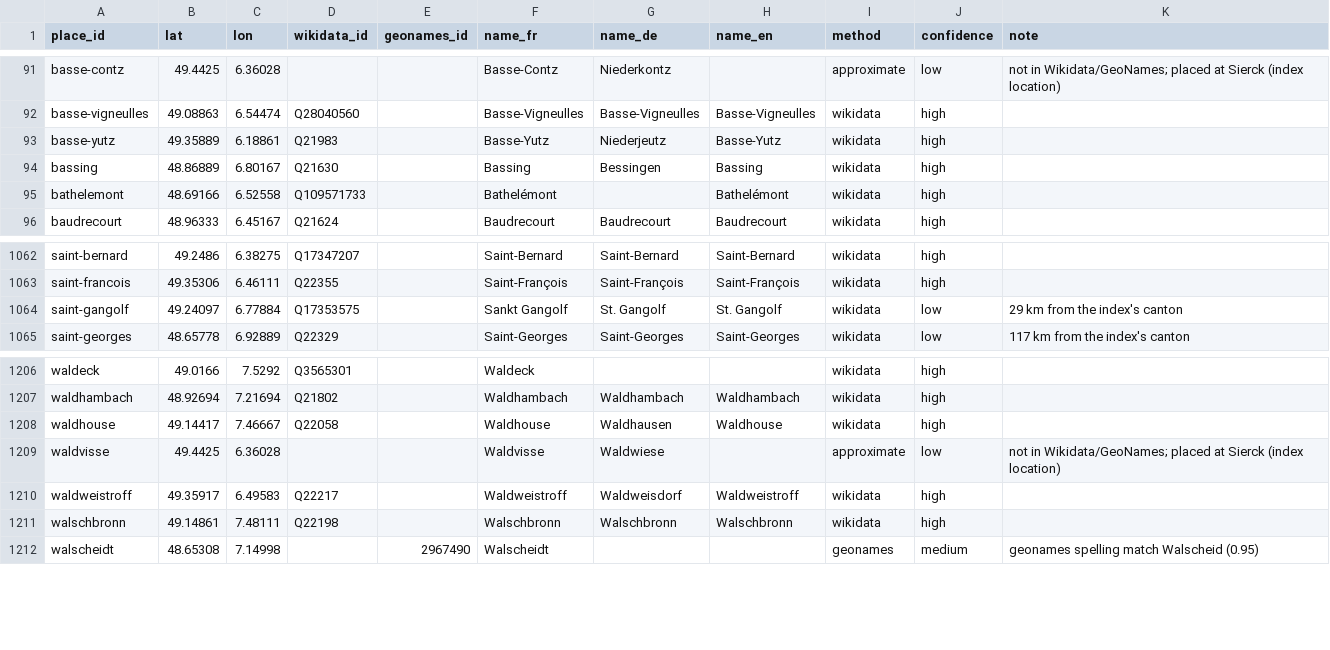
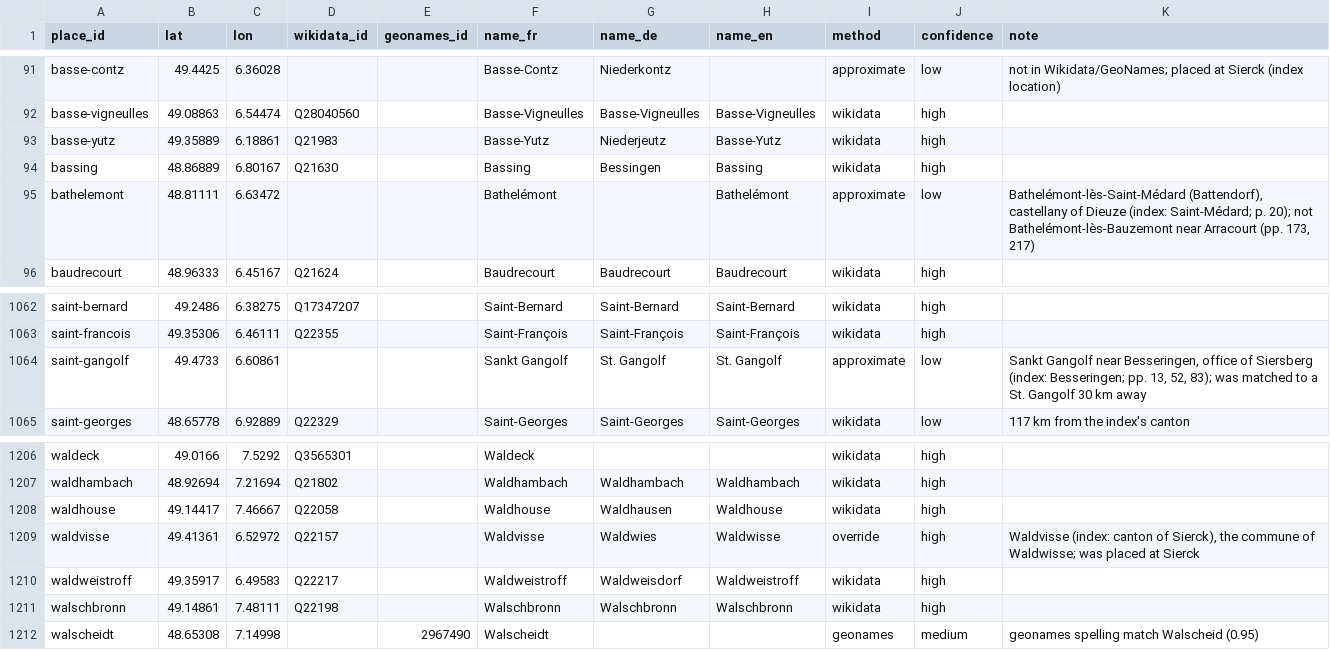
Before and after one commit to skachano/hist-map_gb1600, a CSV file: data/curated/geocoding.csv, drawn as a sheet; only a part is shown, gaps mark what is left out.

```diff
--- a/data/curated/geocoding.csv
+++ b/data/curated/geocoding.csv
@@ -94,3 +94,3 @@ basse-yutz,49.35889,6.18861,Q21983,,Basse-Yutz,Niederjeutz,Basse-Yutz,wikidata,h
 bassing,48.86889,6.80167,Q21630,,Bassing,Bessingen,Bassing,wikidata,high,
-bathelemont,48.69166,6.52558,Q109571733,,Bathelémont,,Bathelémont,wikidata,high,
+bathelemont,48.81111,6.63472,,,Bathelémont,,Bathelémont,approximate,low,"Bathelémont-lès-Saint-Médard (Battendorf), castellany of Dieuze (index: Saint-Médard; p. 20); not Bathelémont-lès-Bauzemont near Arracourt (pp. 173, 217)"
 baudrecourt,48.96333,6.45167,Q21624,,Baudrecourt,Baudrecourt,Baudrecourt,wikidata,high,
@@ -1063,3 +1063,3 @@ saint-bernard,49.2486,6.38275,Q17347207,,Saint-Bernard,Saint-Bernard,Saint-Berna
 saint-francois,49.35306,6.46111,Q22355,,Saint-François,Saint-François,Saint-François,wikidata,high,
-saint-gangolf,49.24097,6.77884,Q17353575,,Sankt Gangolf,St. Gangolf,St. Gangolf,wikidata,low,29 km from the index's canton
+saint-gangolf,49.4733,6.60861,,,Sankt Gangolf,St. Gangolf,St. Gangolf,approximate,low,"Sankt Gangolf near Besseringen, office of Siersberg (index: Besseringen; pp. 13, 52, 83); was matched to a St. Gangolf 30 km away"
 saint-georges,48.65778,6.92889,Q22329,,Saint-Georges,Saint-Georges,Saint-Georges,wikidata,low,117 km from the index's canton
@@ -1208,3 +1208,3 @@ waldhambach,48.92694,7.21694,Q21802,,Waldhambach,Waldhambach,Waldhambach,wikidat
 waldhouse,49.14417,7.46667,Q22058,,Waldhouse,Waldhausen,Waldhouse,wikidata,high,
-waldvisse,49.4425,6.36028,,,Waldvisse,Waldwiese,,approximate,low,not in Wikidata/GeoNames; placed at Sierck (index location)
+waldvisse,49.41361,6.52972,Q22157,,Waldvisse,Waldwies,Waldwisse,override,high,"Waldvisse (index: canton of Sierck), the commune of Waldwisse; was placed at Sierck"
 waldweistroff,49.35917,6.49583,Q22217,,Waldweistroff,Waldweisdorf,Waldweistroff,wikidata,high,
```
Also changed, not shown: data/curated/places.csv, 4 other files.
